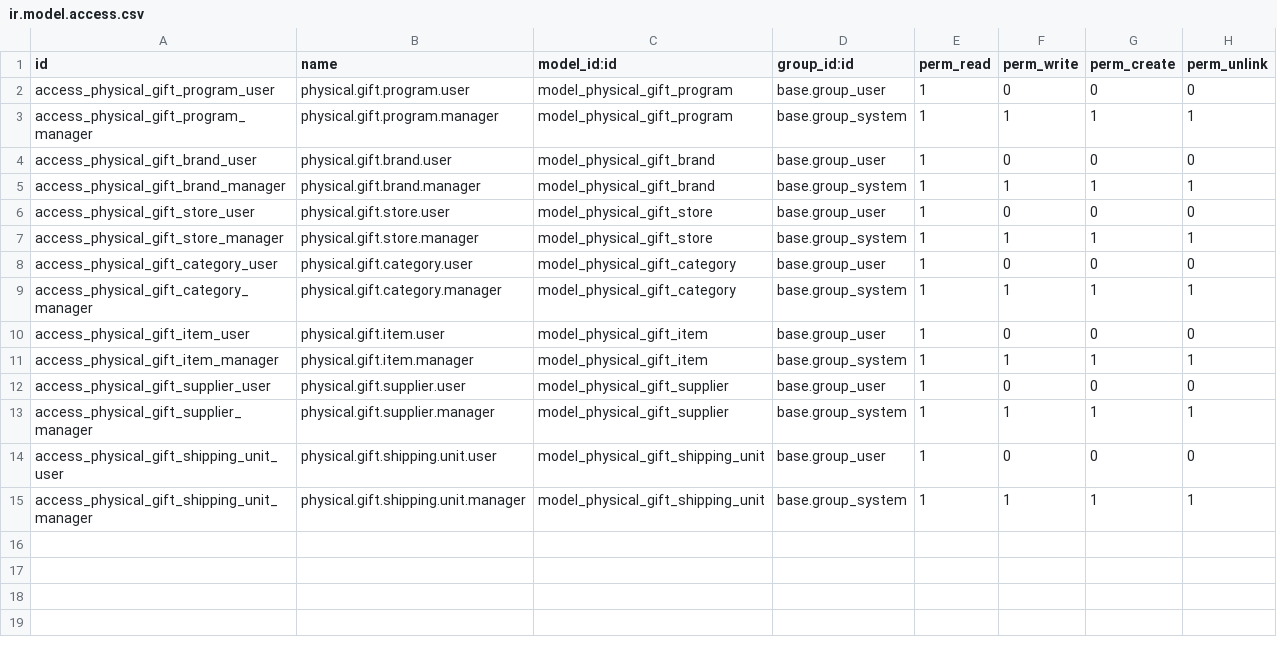
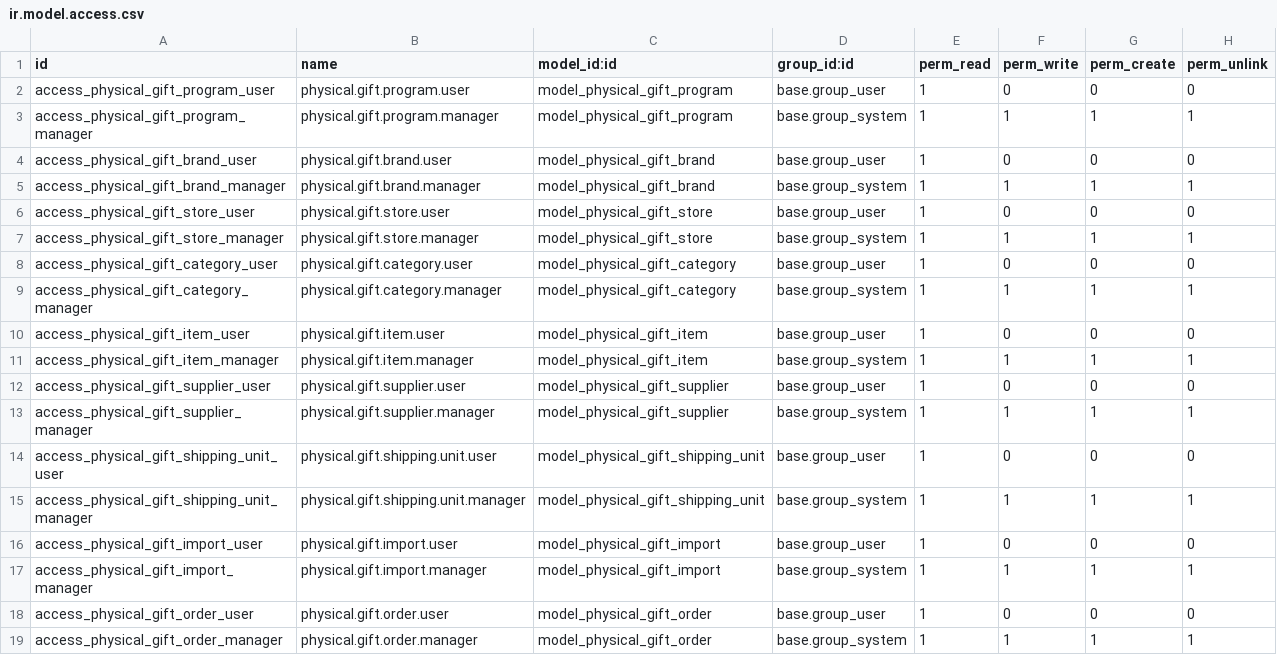
Before and after one commit to nhattanlht/odoo-18-physical-gift, a CSV file: custom/physical_gift/security/ir.model.access.csv, drawn as a sheet.

Commit message:
import and order

```diff
--- a/custom/physical_gift/security/ir.model.access.csv
+++ b/custom/physical_gift/security/ir.model.access.csv
@@ -15 +15,5 @@ access_physical_gift_shipping_unit_user,physical.gift.shipping.unit.user,model_p
 access_physical_gift_shipping_unit_manager,physical.gift.shipping.unit.manager,model_physical_gift_shipping_unit,base.group_system,1,1,1,1
+access_physical_gift_import_user,physical.gift.import.user,model_physical_gift_import,base.group_user,1,0,0,0
+access_physical_gift_import_manager,physical.gift.import.manager,model_physical_gift_import,base.group_system,1,1,1,1
+access_physical_gift_order_user,physical.gift.order.user,model_physical_gift_order,base.group_user,1,0,0,0
+access_physical_gift_order_manager,physical.gift.order.manager,model_physical_gift_order,base.group_system,1,1,1,1
```
Also changed, not shown: 7 other files.
